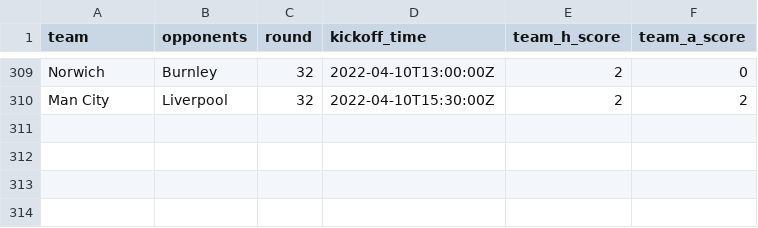
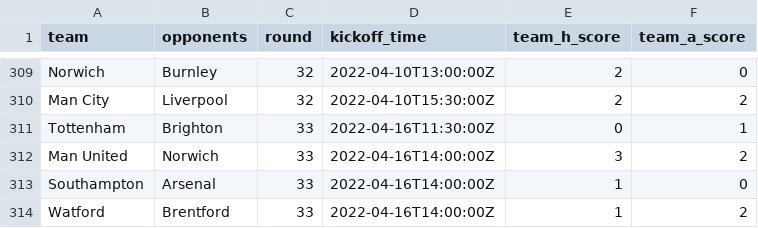
Before and after one commit to eivindhammers/filserver, a CSV file: scores_21-22.csv, drawn as a sheet; only a part is shown, gaps mark what is left out.

Commit message:
update scores

```diff
--- a/scores_21-22.csv
+++ b/scores_21-22.csv
@@ -310 +310,5 @@
 "Man City";"Liverpool";32;"2022-04-10T15:30:00Z";2;2
+"Tottenham";"Brighton";33;"2022-04-16T11:30:00Z";0;1
+"Man United";"Norwich";33;"2022-04-16T14:00:00Z";3;2
+"Southampton";"Arsenal";33;"2022-04-16T14:00:00Z";1;0
+"Watford";"Brentford";33;"2022-04-16T14:00:00Z";1;2
```
